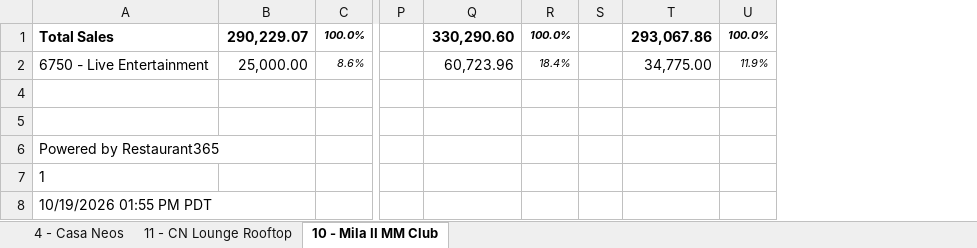
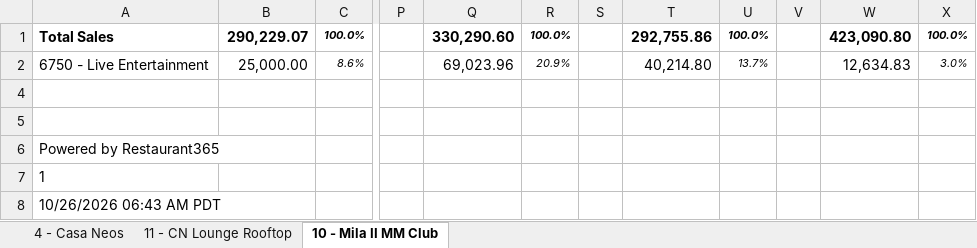
Before and after one commit to MLavenant/rdg-dj, an Excel workbook: data/excel/live-entertainment-report-2026.xlsx, sheet 10 - Mila II MM Club, drawn as a sheet; only a part is shown, gaps mark what is left out; values as stored, in another font and other column widths than the file's, no borders; removed rows and columns are numbered as before the commit, all else as after; the diff names each change by its address in the sheet, - before the commit and + after, or states it on an @@ line.

```diff
--- a/data/excel/live-entertainment-report-2026.xlsx (sheet 10 - Mila II MM Club)
+++ b/data/excel/live-entertainment-report-2026.xlsx (sheet 10 - Mila II MM Club)
-column T, rows 1-2: 293,067.86 | 34,775.00
+column T, rows 1-2: 292,755.86 | 40,214.80
+column V, empty
+column W, rows 1-2: 423,090.80 | 12,634.83
+column X, rows 1-2: 100.0% | 3.0%
-Q2: 60,723.96
+Q2: 69,023.96
-R2: 18.4%
+R2: 20.9%
-U2: 11.9%
+U2: 13.7%
-A8: 10/19/2026 01:55 PM PDT
+A8: 10/26/2026 06:43 AM PDT
```
Also changed, not shown: sheet 4 - Casa Neos, sheet 11 - CN Lounge Rooftop, hidden cells, 3 other files.
